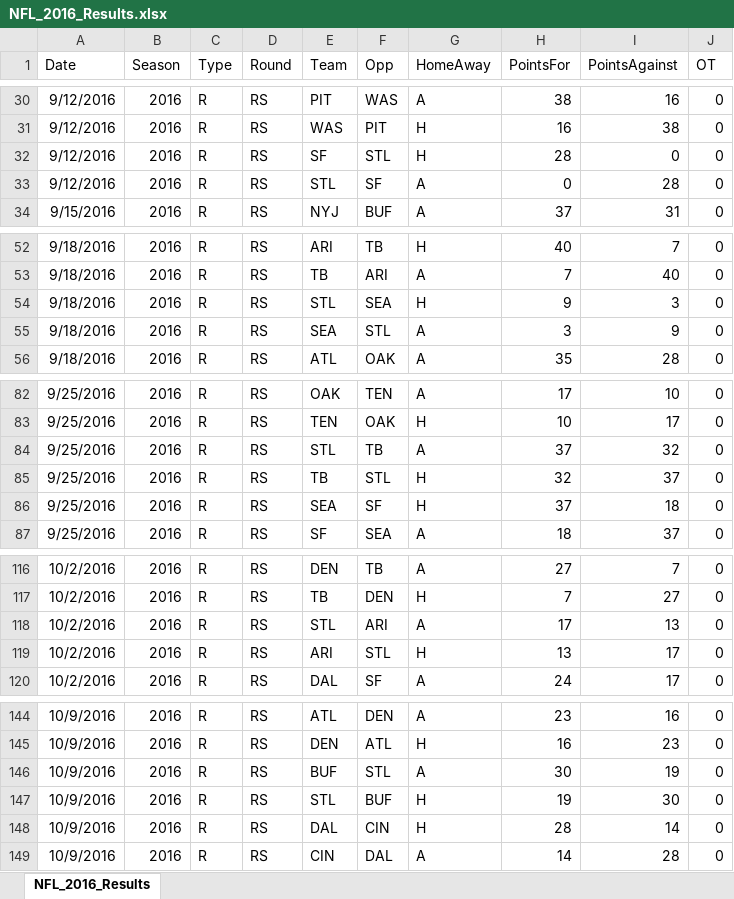
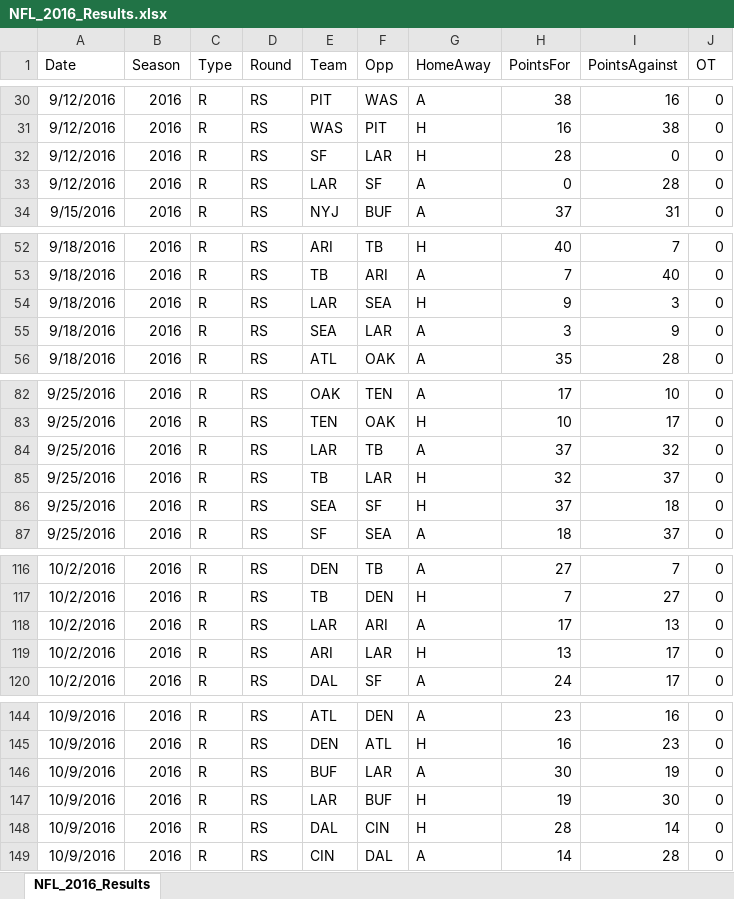
Before and after one commit to thomassutton-afk/tracersports-app, an Excel workbook: DBs/nfl/Results/NFL_2016_Results.xlsx, sheet NFL_2016_Results, drawn as a sheet; only a part is shown, gaps mark what is left out; values as stored, in another font and other column widths than the file's, no borders; the diff covers the shown part only; the diff names each change by its address in the sheet, - before the commit and + after, or states it on an @@ line.

```diff
--- a/DBs/nfl/Results/NFL_2016_Results.xlsx (sheet NFL_2016_Results)
+++ b/DBs/nfl/Results/NFL_2016_Results.xlsx (sheet NFL_2016_Results)
-F32 (Opp): STL
+F32 (Opp): LAR
-E33 (Team): STL
+E33 (Team): LAR
-E54 (Team): STL
+E54 (Team): LAR
-F55 (Opp): STL
+F55 (Opp): LAR
-E84 (Team): STL
+E84 (Team): LAR
-F85 (Opp): STL
+F85 (Opp): LAR
-E118 (Team): STL
+E118 (Team): LAR
-F119 (Opp): STL
+F119 (Opp): LAR
-F146 (Opp): STL
+F146 (Opp): LAR
-E147 (Team): STL
+E147 (Team): LAR
```
Also changed, not shown: 22 edited cells elsewhere in this sheet, DBs/nfl/Results/NFL_1996_Results.xlsx, DBs/nfl/Results/NFL_2019_Results.xlsx, 14 other files.
